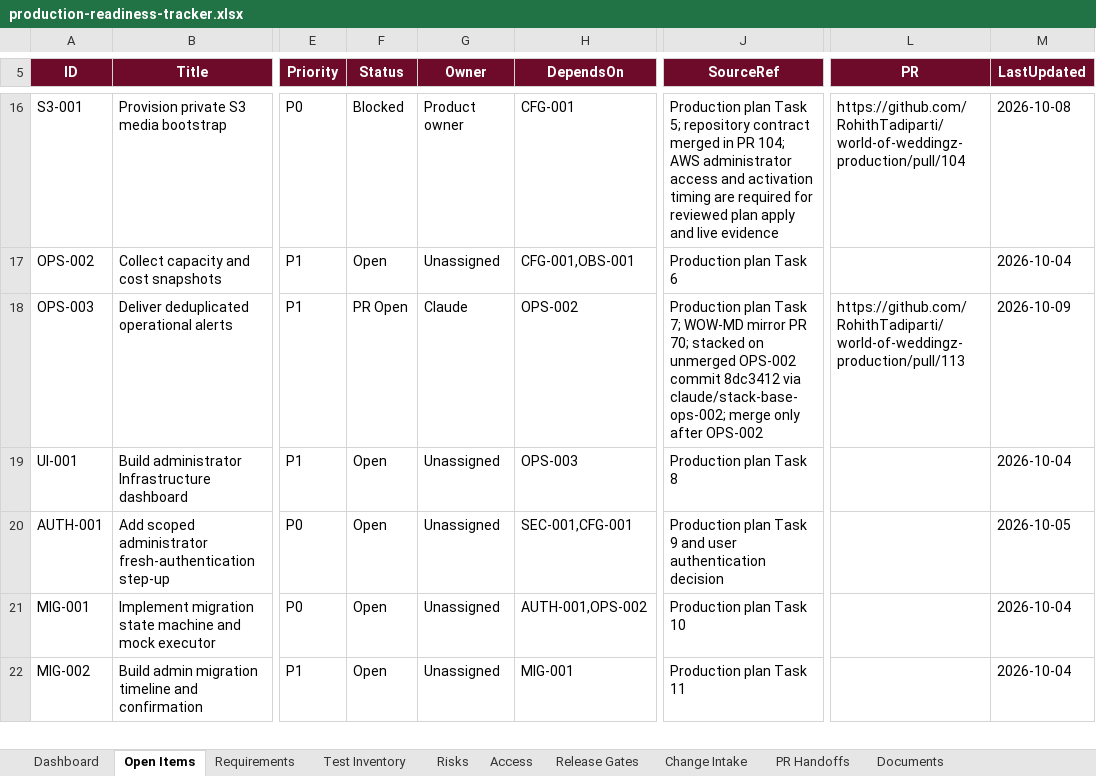
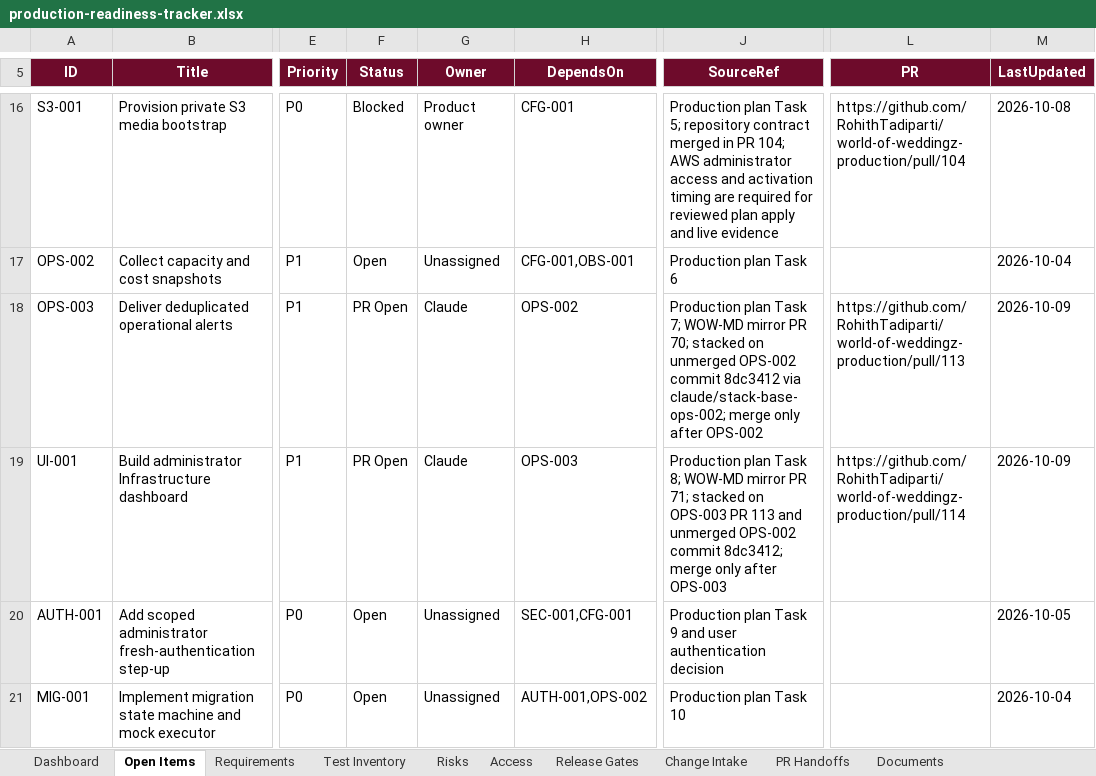
Before and after one commit to RohithTadiparti/world-of-weddingz-production, an Excel workbook: docs/tracking/production-readiness-tracker.xlsx, sheet Open Items, drawn as a sheet; only a part is shown, gaps mark what is left out; the shorter side is filled out with more unchanged rows; values as stored, in another font and other column widths than the file's, no borders; conditional formats and table styles not drawn; the diff names each change by its address in the sheet, - before the commit and + after, or states it on an @@ line.

Commit message:
docs: track UI-001 infrastructure dashboard PR
Record PR 114, WOW-MD mirror PR 71 (change intake CHG-021), test evidence and the config-boundary CI risk, and regenerate the tracking workbook.

```diff
--- a/docs/tracking/production-readiness-tracker.xlsx (sheet Open Items)
+++ b/docs/tracking/production-readiness-tracker.xlsx (sheet Open Items)
-F19 (Status): Open
+F19 (Status): PR Open
-G19 (Owner): Unassigned
+G19 (Owner): Claude
-J19 (SourceRef): …plan Task 8
+J19 (SourceRef): …plan Task 8; WOW-MD mirror PR 71; stacked on OPS-003 PR 113 and unmerged OPS-002 commit 8dc3412; merge only after OPS-003
-L19 (PR): (empty)
+L19 (PR): https://github.com/RohithTadiparti/world-of-weddingz-production/pull/114
-M19 (LastUpdated): 2026-10-04
+M19 (LastUpdated): 2026-10-09
```
Also changed, not shown: sheet PR Handoffs, sheet Change Intake, sheet Risks, sheet Test Inventory, sheet Dashboard, charts or pictures, 5 other files.
